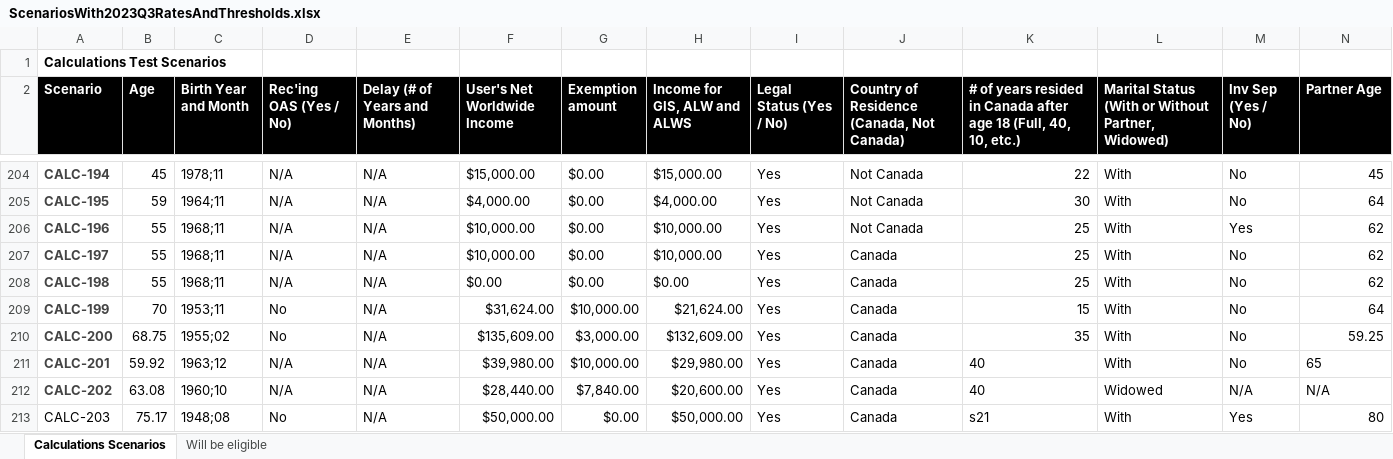
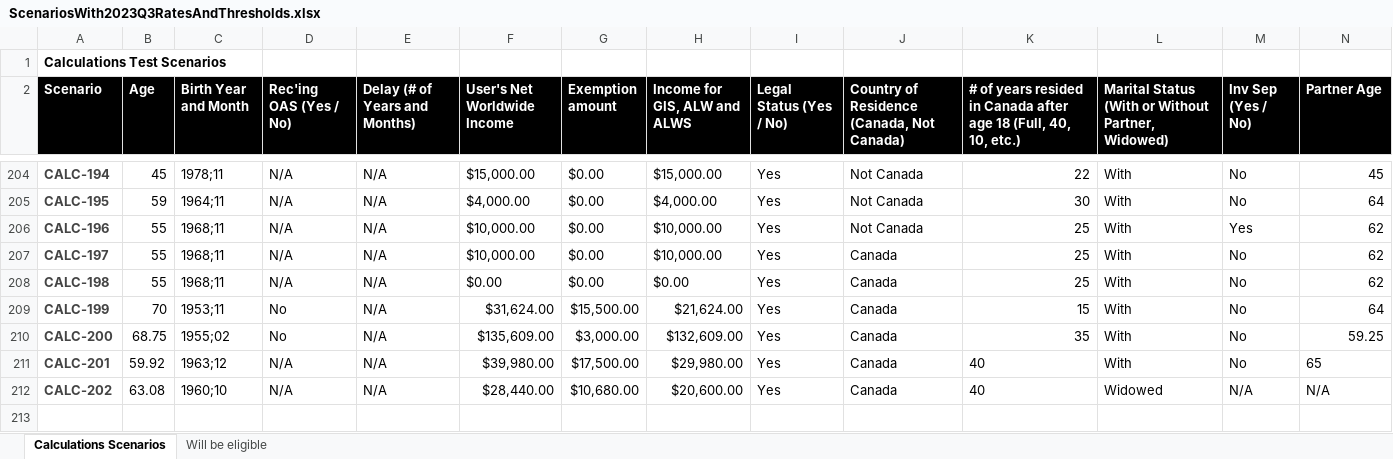
Before and after one commit to DTS-STN/eligibility-estimator, an Excel workbook: __tests__/utils/ScenariosWith2023Q3RatesAndThresholds.xlsx, sheet Calculations Scenarios, drawn as a sheet; only a part is shown, gaps mark what is left out; values as stored, in another font and other column widths than the file's, no borders; table styles not drawn; rows hold the shown columns only; the diff names each change by its address in the sheet, - before the commit and + after, or states it on an @@ line.

```diff
--- a/__tests__/utils/ScenariosWith2023Q3RatesAndThresholds.xlsx (sheet Calculations Scenarios)
+++ b/__tests__/utils/ScenariosWith2023Q3RatesAndThresholds.xlsx (sheet Calculations Scenarios)
-G209 (Exemption amount): $10,000.00
+G209 (Exemption amount): $15,500.00
-G211 (Exemption amount): $10,000.00
+G211 (Exemption amount): $17,500.00
-G212 (Exemption amount): $7,840.00
+G212 (Exemption amount): $10,680.00
-row 213: CALC-203 | 75.17 | 1948;08 | No | N/A | $50,000.00 | $0.00 | $50,000.00 | Yes | Canada | s21 | With | Yes | 80
```
Also changed, not shown: 2 other files.
